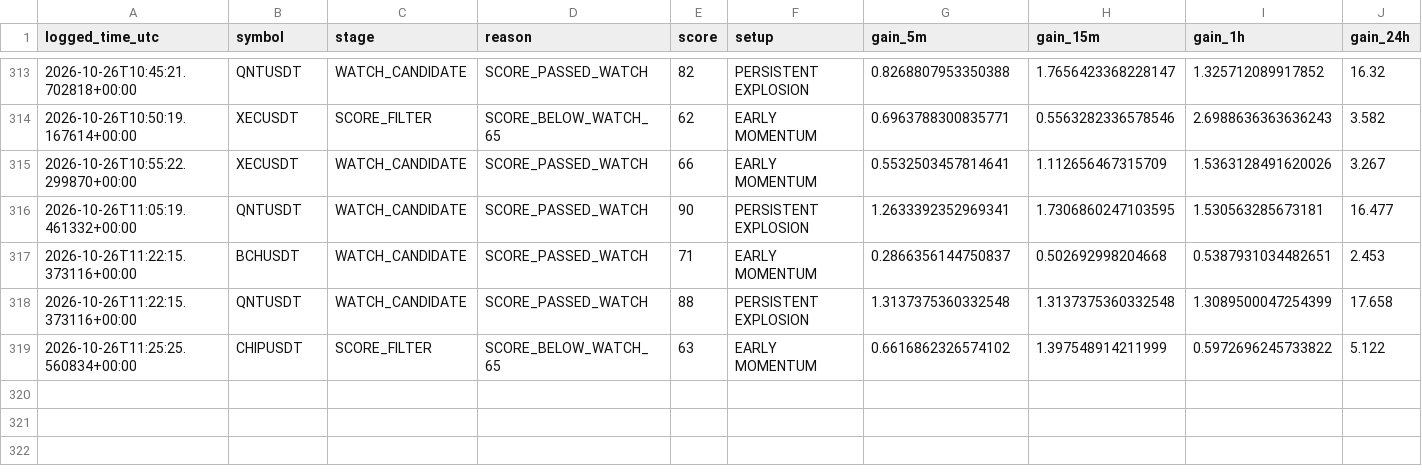
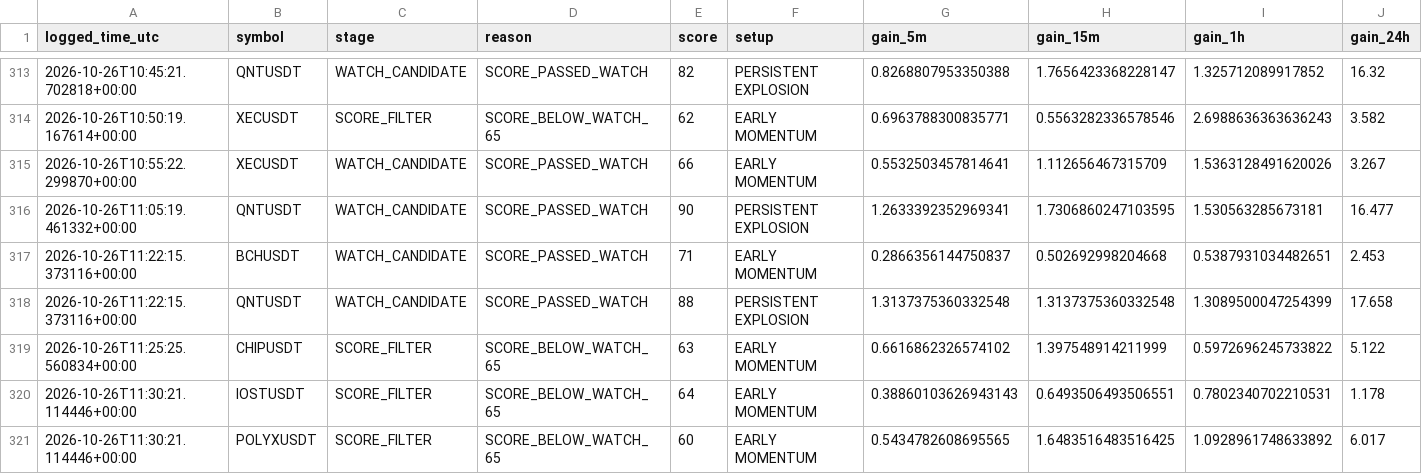
Before and after one commit to solom20232007/v6, a CSV file: early_scan_diagnostics_v6.csv, drawn as a sheet; only a part is shown, gaps mark what is left out; rows hold the shown columns only; the diff names each change by its address in the sheet, - before the commit and + after, or states it on an @@ line.

```diff
--- a/early_scan_diagnostics_v6.csv
+++ b/early_scan_diagnostics_v6.csv
+row 320: 2026-10-26T11:30:21.114446+00:00 | IOSTUSDT | SCORE_FILTER | SCORE_BELOW_WATCH_65 | 64 | EARLY MOMENTUM | 0.38860103626943143 | 0.6493506493506551 | 0.7802340702210531 | 1.178
+row 321: 2026-10-26T11:30:21.114446+00:00 | POLYXUSDT | SCORE_FILTER | SCORE_BELOW_WATCH_65 | 60 | EARLY MOMENTUM | 0.5434782608695565 | 1.6483516483516425 | 1.0928961748633892 | 6.017
```
Also changed, not shown: 1 other file.
